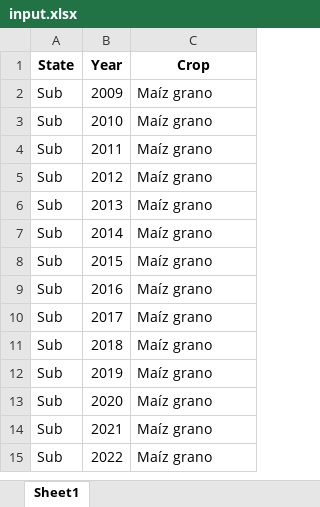
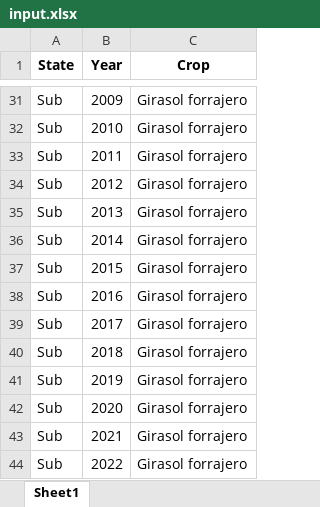
Before and after one commit to UMN-IonE-Global-Crop-Data/crawler, an Excel workbook: Mexico/input.xlsx, sheet Sheet1, drawn as a sheet; only a part is shown, gaps mark what is left out; values as stored, in another font and other column widths than the file's, no borders; addresses are those after the commit; the diff covers the shown part only; the diff names each change by its address in the sheet, - before the commit and + after, or states it on an @@ line.

```diff
--- a/Mexico/input.xlsx (sheet Sheet1)
+++ b/Mexico/input.xlsx (sheet Sheet1)
-C31:C44 (Crop): Maíz grano
+C31:C44 (Crop): Girasol forrajero
```
Also changed, not shown: 29 added rows elsewhere in this sheet, 5 other files.
